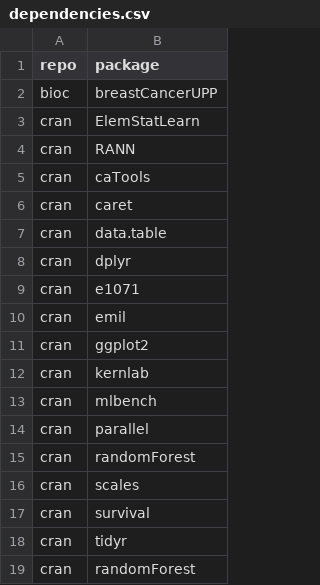
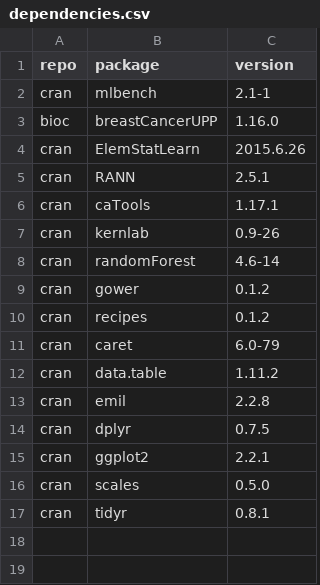
Before and after one commit to Molmed/Backlin-2017, a CSV file: dependencies.csv, drawn as a sheet; removed rows and columns are numbered as before the commit, all else as after; the diff names each change by its address in the sheet, - before the commit and + after, or states it on an @@ line.

```diff
--- a/dependencies.csv
+++ b/dependencies.csv
+column C (version), rows 3-6: 1.16.0 | 2015.6.26 | 2.5.1 | 1.17.1; rows 11-12: 6.0-79 | 1.11.2; rows 14-17: 0.7.5 | 2.2.1 | 0.5.0 | 0.8.1
@@ row 13 moved to row 2: cran @@
@@ row 12 moved to row 7: cran @@
@@ row 15 moved to row 8: cran @@
+row 9: cran | gower | 0.1.2
+row 10: cran | recipes | 0.1.2
@@ row 10 moved to row 13: cran @@
-row 9: cran | e1071
-row 14: cran | parallel
-row 17: cran | survival
-row 19: cran | randomForest
```
Also changed, not shown: 3 other files.
